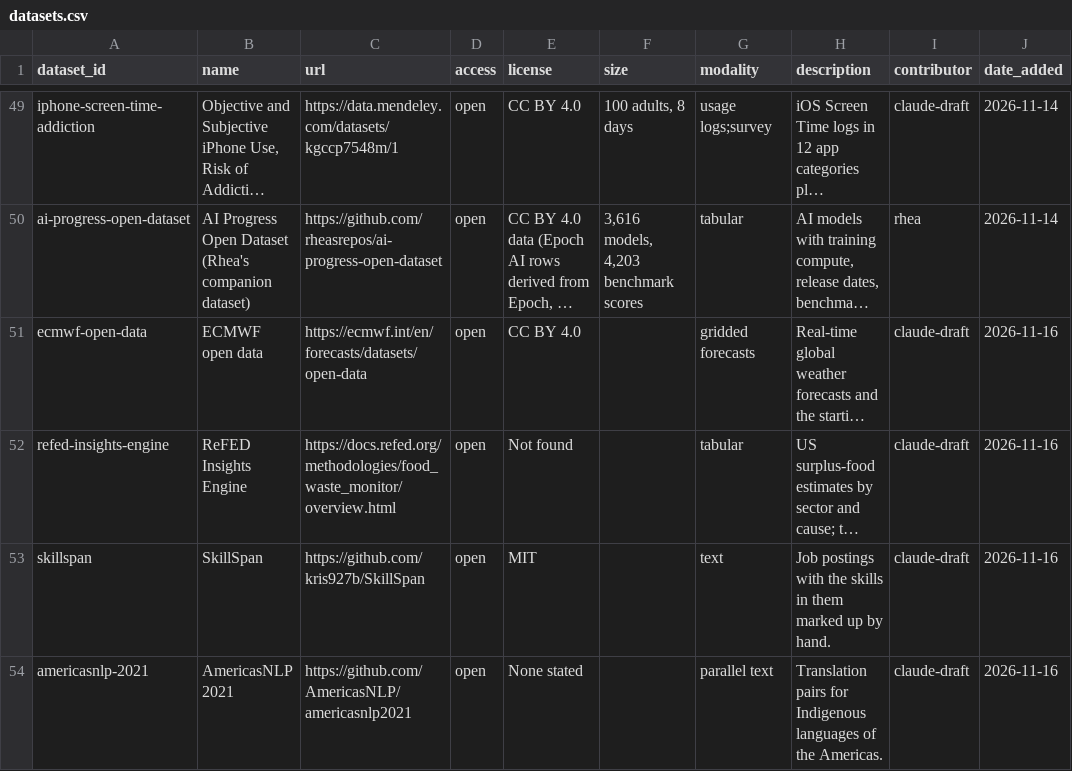
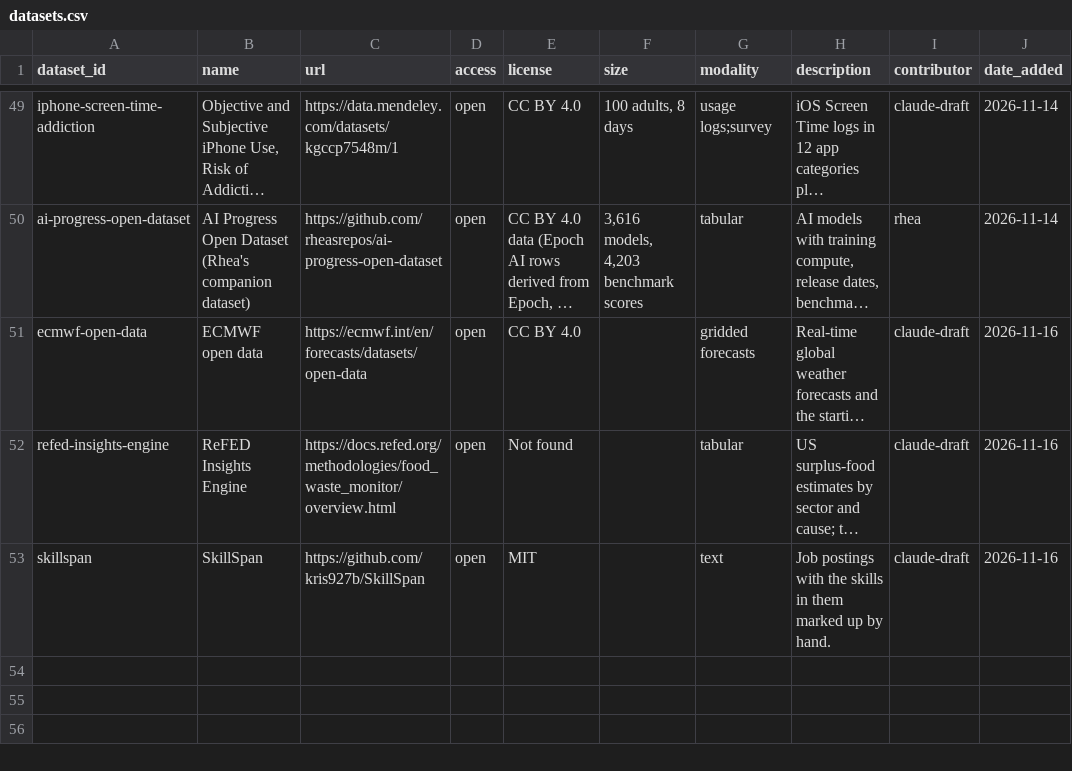
Before and after one commit to rheasrepos/ai-fixable-problems-db, a CSV file: data/datasets.csv, drawn as a sheet; only a part is shown, gaps mark what is left out; long unchanged cells end in …; the diff names each change by its address in the sheet, - before the commit and + after, or states it on an @@ line.

```diff
--- a/data/datasets.csv
+++ b/data/datasets.csv
-row 54: americasnlp-2021 | AmericasNLP 2021 | https://github.com/AmericasNLP/americasnlp2021 | open | None stated |  | parallel text | Translation pairs for Indigenous languages of the Americas. | claude-draft | 2026-11-16
```
Also changed, not shown: data/data_gaps.csv, data/problem_datasets.csv, 1 other file.
